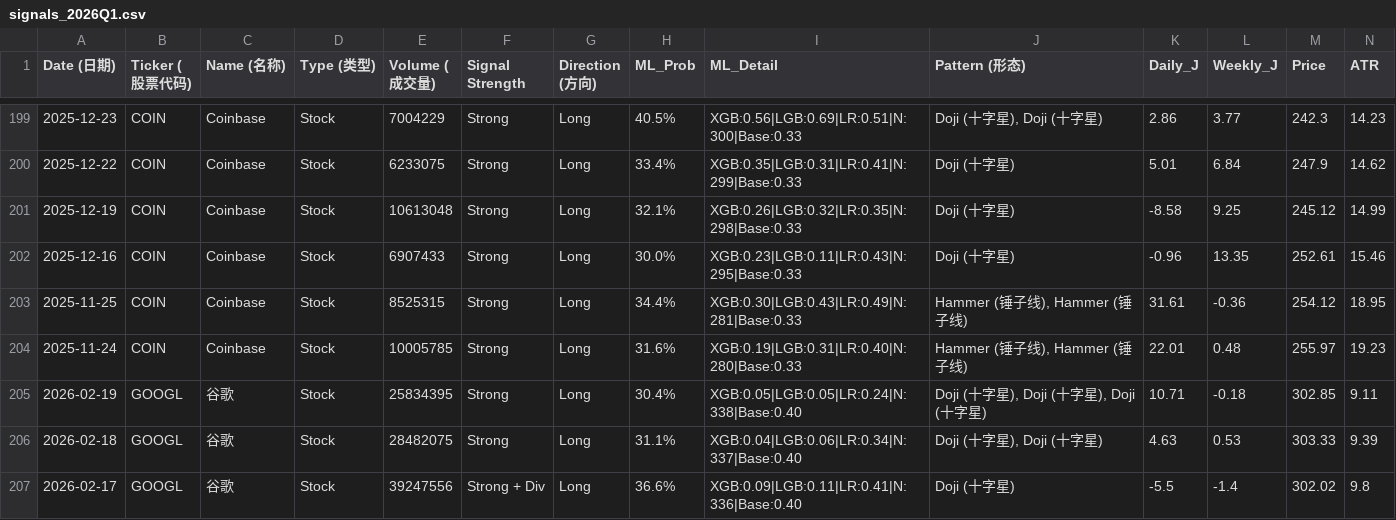
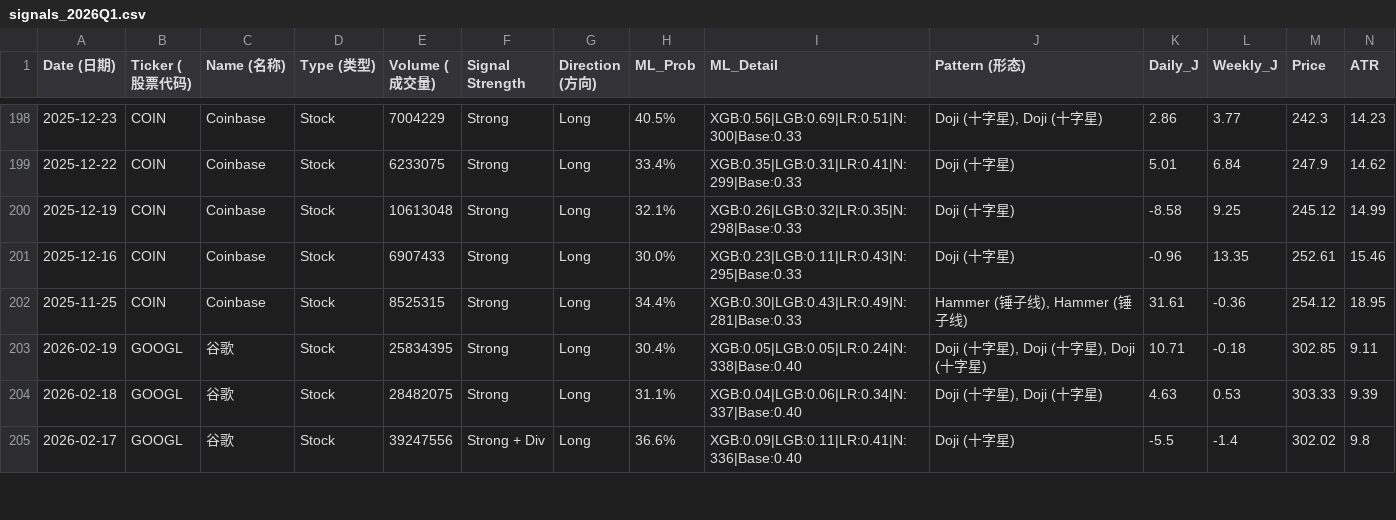
Before and after one commit to Frankyyyyyyyyyy/KDJ-Pattern-Scanner_V3, a CSV file: signals_2026Q1.csv, drawn as a sheet; only a part is shown, gaps mark what is left out; rows hold the shown columns only; the diff covers the shown part only; the diff names each change by its address in the sheet, - before the commit and + after, or states it on an @@ line.

```diff
--- a/signals_2026Q1.csv
+++ b/signals_2026Q1.csv
-row 204: 2025-11-24 | COIN | Coinbase | Stock | 10005785 | Strong | Long | 31.6% | XGB:0.19|LGB:0.31|LR:0.40|N:280|Base:0.33 | Hammer (锤子线), Hammer (锤子线) | 22.01 | 0.48 | 255.97 | 19.23
```
Also changed, not shown: 5 removed rows and 13 edited cells elsewhere in this file, 2 other files.
